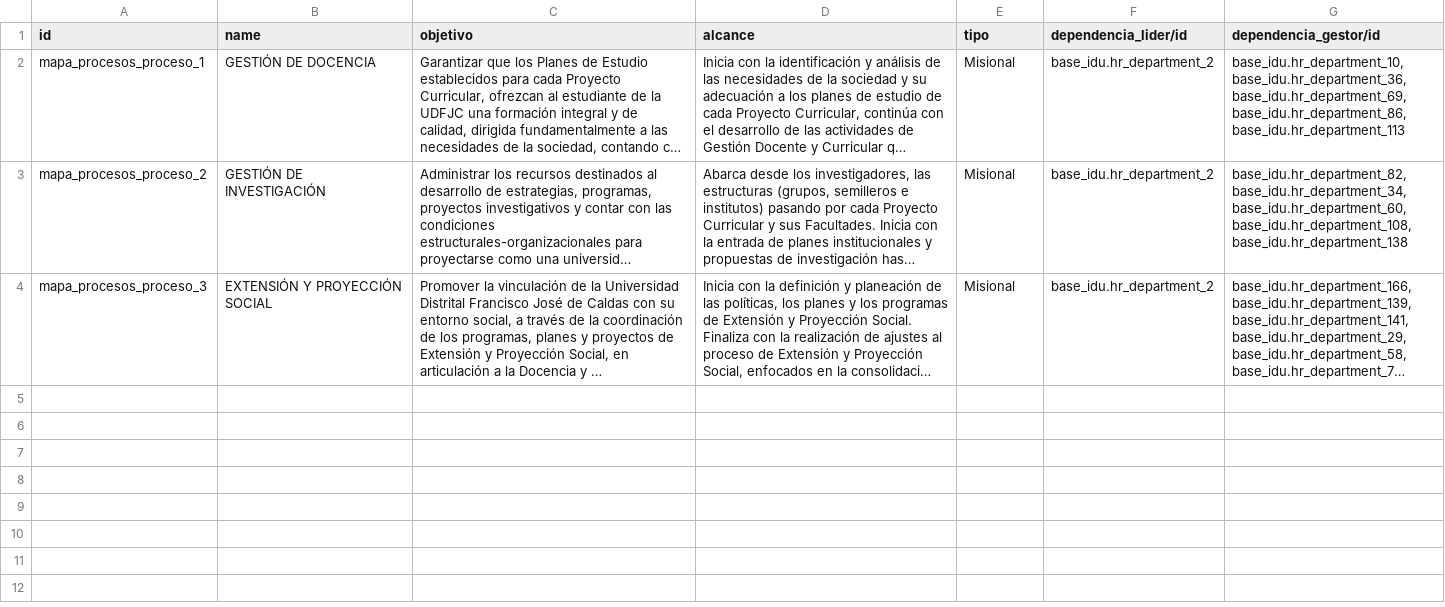
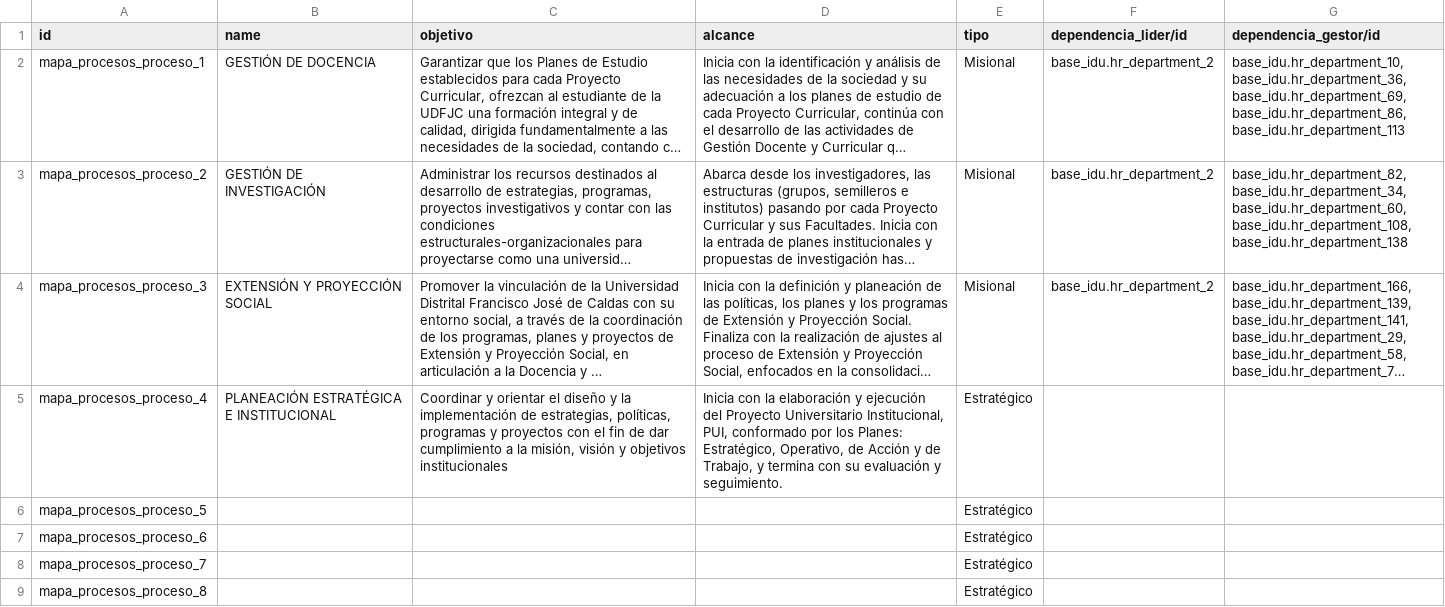
Before and after one commit to jjvargass/mspi-software, a CSV file: src/operacion_por_procesos/data/mapa_procesos.proceso.csv, drawn as a sheet; long unchanged cells end in …; the diff names each change by its address in the sheet, - before the commit and + after, or states it on an @@ line.

Commit message:
datos de procesos y ajustes en vistas

```diff
--- a/src/operacion_por_procesos/data/mapa_procesos.proceso.csv
+++ b/src/operacion_por_procesos/data/mapa_procesos.proceso.csv
+row 5: mapa_procesos_proceso_4 | PLANEACIÓN ESTRATÉGICA E INSTITUCIONAL | Coordinar y orientar el diseño y la implementación de estrategias, políticas, programas y proyectos con el fin de dar cumplimiento a la misión, visión y objetivos institucionales | Inicia con la elaboración y ejecución del Proyecto Universitario Institucional, PUI, conformado por los Planes: Estratégico, Operativo, de Acción y de Trabajo, y termina con su evaluación y seguimiento. | Estratégico
+row 6: mapa_procesos_proceso_5 |  |  |  | Estratégico
+row 7: mapa_procesos_proceso_6 |  |  |  | Estratégico
+row 8: mapa_procesos_proceso_7 |  |  |  | Estratégico
+row 9: mapa_procesos_proceso_8 |  |  |  | Estratégico
```
